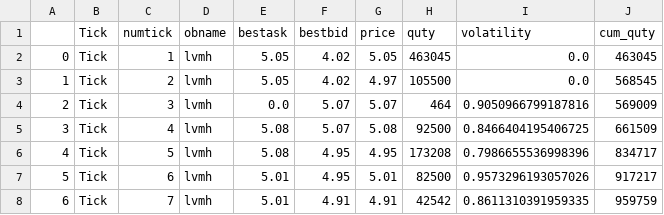
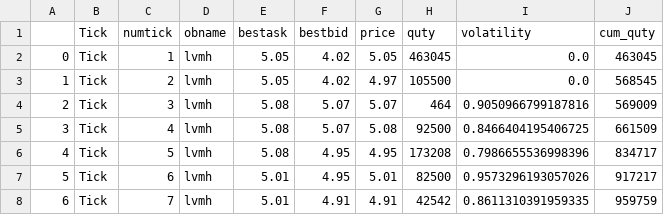
Before and after one commit to saadbhd/data3, a CSV file: Tick1.csv, drawn as a sheet; only a part is shown.

```diff
--- a/Tick1.csv
+++ b/Tick1.csv
@@ -3,3 +3,3 @@
 1;Tick;2;lvmh;5.05;4.02;4.97;105500;0.0;568545
-2;Tick;3;lvmh;0.0;5.07;5.07;464;0.9050966799187816;569009
+2;Tick;3;lvmh;5.08;5.07;5.07;464;0.9050966799187816;569009
 3;Tick;4;lvmh;5.08;5.07;5.08;92500;0.8466404195406725;661509
```
Also changed, not shown: Tick2.csv, 2 other files.
